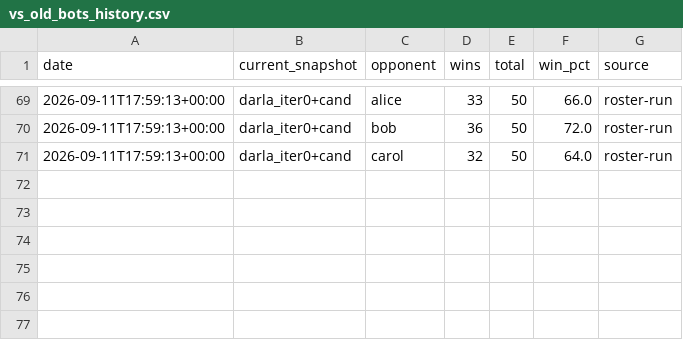
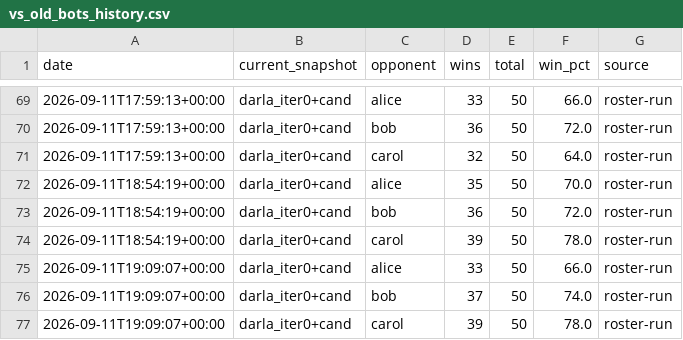
Before and after one commit to terryvanbelle/battlecode25-vibe, a CSV file: agents/darla/progress/vs_old_bots_history.csv, drawn as a sheet; only a part is shown, gaps mark what is left out.

```diff
--- a/agents/darla/progress/vs_old_bots_history.csv
+++ b/agents/darla/progress/vs_old_bots_history.csv
@@ -71 +71,7 @@ date,current_snapshot,opponent,wins,total,win_pct,source
 2026-09-11T17:59:13+00:00,darla_iter0+cand,carol,32,50,64.0,roster-run
+2026-09-11T18:54:19+00:00,darla_iter0+cand,alice,35,50,70.0,roster-run
+2026-09-11T18:54:19+00:00,darla_iter0+cand,bob,36,50,72.0,roster-run
+2026-09-11T18:54:19+00:00,darla_iter0+cand,carol,39,50,78.0,roster-run
+2026-09-11T19:09:07+00:00,darla_iter0+cand,alice,33,50,66.0,roster-run
+2026-09-11T19:09:07+00:00,darla_iter0+cand,bob,37,50,74.0,roster-run
+2026-09-11T19:09:07+00:00,darla_iter0+cand,carol,39,50,78.0,roster-run
```
Also changed, not shown: 6 other files.
